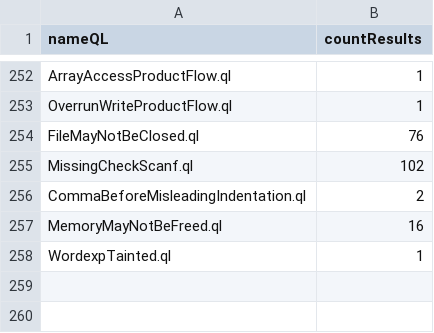
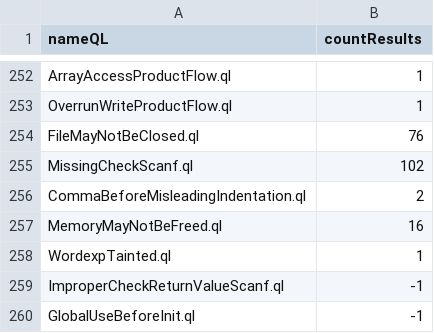
Before and after one commit to gergimentr/alldb, a CSV file: results/a6e9291d976654d5b28ecbccf661652c7c037b4412de6a3139c3ad4c69357c2842de59de26449dfcf56c175e0dccf2d42852f3e1864349a935bc59d69ce79049.csv, drawn as a sheet; only a part is shown, gaps mark what is left out.

Commit message:
result works

```diff
--- a/results/a6e9291d976654d5b28ecbccf661652c7c037b4412de6a3139c3ad4c69357c2842de59de26449dfcf56c175e0dccf2d42852f3e1864349a935bc59d69ce79049.csv
+++ b/results/a6e9291d976654d5b28ecbccf661652c7c037b4412de6a3139c3ad4c69357c2842de59de26449dfcf56c175e0dccf2d42852f3e1864349a935bc59d69ce79049.csv
@@ -258 +258,3 @@ MemoryMayNotBeFreed.ql,16
 WordexpTainted.ql,1
+ImproperCheckReturnValueScanf.ql,-1
+GlobalUseBeforeInit.ql,-1
```
Also changed, not shown: 1 other file.
